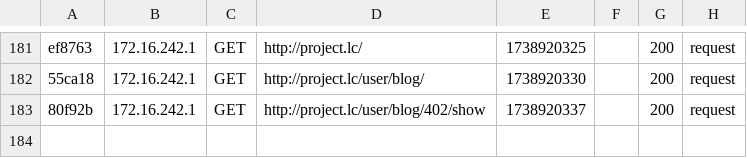
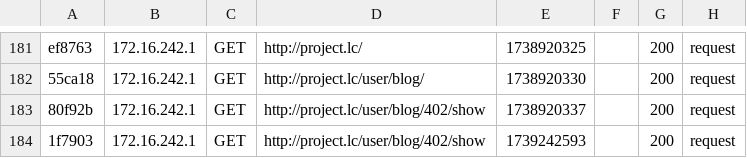
Before and after one commit to SergeyShobuhin/news_blog_example_built_symphony_framework, a CSV file: var/cache/dev/profiler/index.csv, drawn as a sheet; only a part is shown, gaps mark what is left out.

```diff
--- a/var/cache/dev/profiler/index.csv
+++ b/var/cache/dev/profiler/index.csv
@@ -183 +183,2 @@ ef8763,172.16.242.1,GET,http://project.lc/,1738920325,,200,request
 80f92b,172.16.242.1,GET,http://project.lc/user/blog/402/show,1738920337,,200,request
+1f7903,172.16.242.1,GET,http://project.lc/user/blog/402/show,1739242593,,200,request
```
Also changed, not shown: 11 other files.
